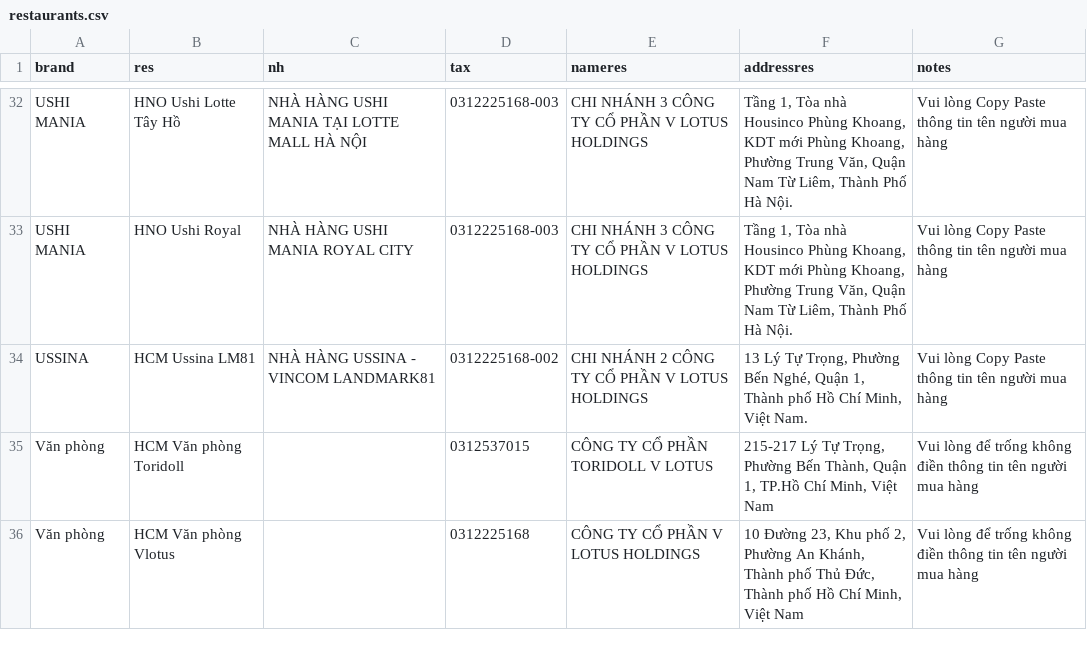
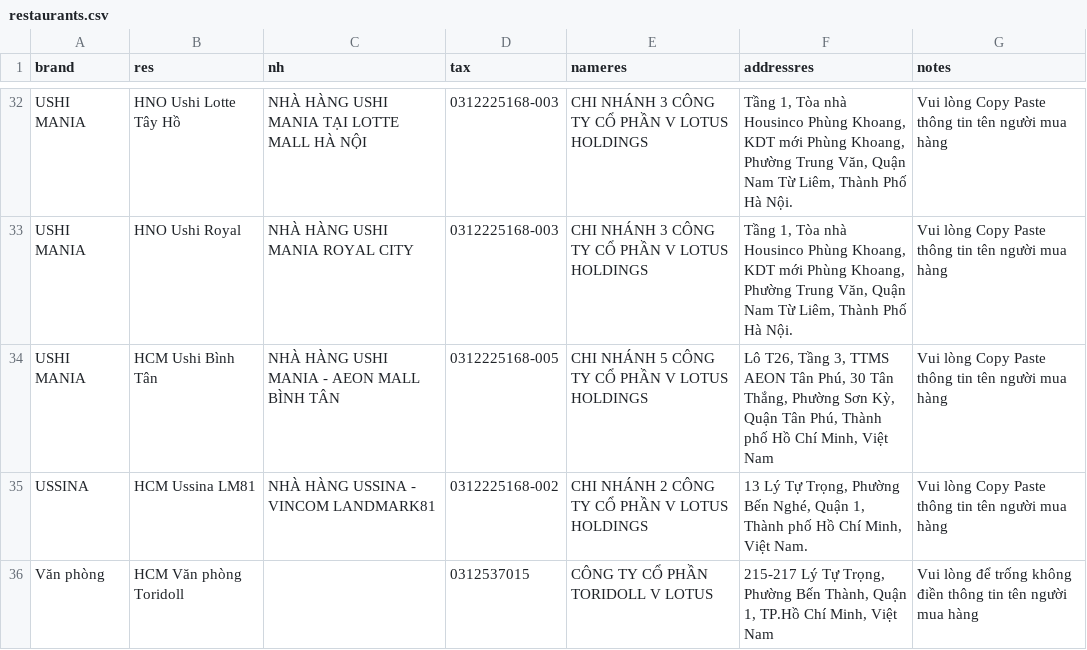
Before and after one commit to zawnnn/xhdlotus, a CSV file: restaurants.csv, drawn as a sheet; only a part is shown, gaps mark what is left out; the shorter side is filled out with more unchanged rows.

Commit message:
Update restaurants.csv

```diff
--- a/restaurants.csv
+++ b/restaurants.csv
@@ -33,2 +33,3 @@ USHI MANIA,HNO Ushi Lotte Tây Hồ,NHÀ HÀNG USHI MANIA TẠI LOTTE MALL HÀ N
 USHI MANIA,HNO Ushi Royal,NHÀ HÀNG USHI MANIA ROYAL CITY,0312225168-003,CHI NHÁNH 3 CÔNG TY CỔ PHẦN V LOTUS HOLDINGS,"Tầng 1, Tòa nhà Housinco Phùng Khoang, KDT mới Phùng Khoang, Phường Trung Văn, Quận Nam Từ Liêm, Thành Phố Hà Nội.",Vui lòng Copy Paste thông tin tên người mua hàng
+USHI MANIA,HCM Ushi Bình Tân,NHÀ HÀNG USHI MANIA - AEON MALL BÌNH TÂN,0312225168-005,CHI NHÁNH 5 CÔNG TY CỔ PHẦN V LOTUS HOLDINGS,"Lô T26, Tầng 3, TTMS AEON Tân Phú, 30 Tân Thắng, Phường Sơn Kỳ, Quận Tân Phú, Thành phố Hồ Chí Minh, Việt Nam",Vui lòng Copy Paste thông tin tên người mua hàng
 USSINA,HCM Ussina LM81,NHÀ HÀNG USSINA - VINCOM LANDMARK81,0312225168-002,CHI NHÁNH 2 CÔNG TY CỔ PHẦN V LOTUS HOLDINGS,"13 Lý Tự Trọng, Phường Bến Nghé, Quận 1, Thành phố Hồ Chí Minh, Việt Nam.",Vui lòng Copy Paste thông tin tên người mua hàng
```
